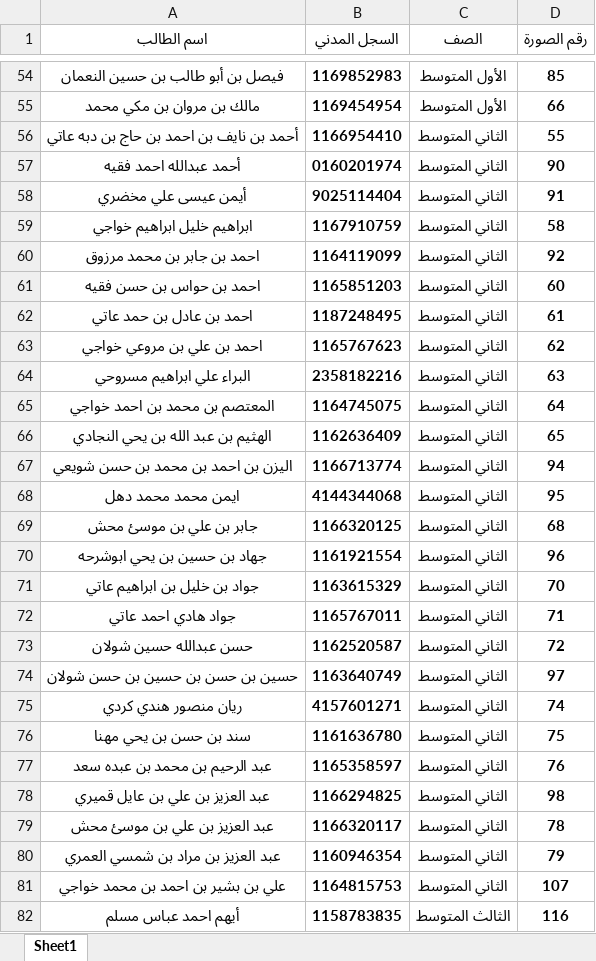
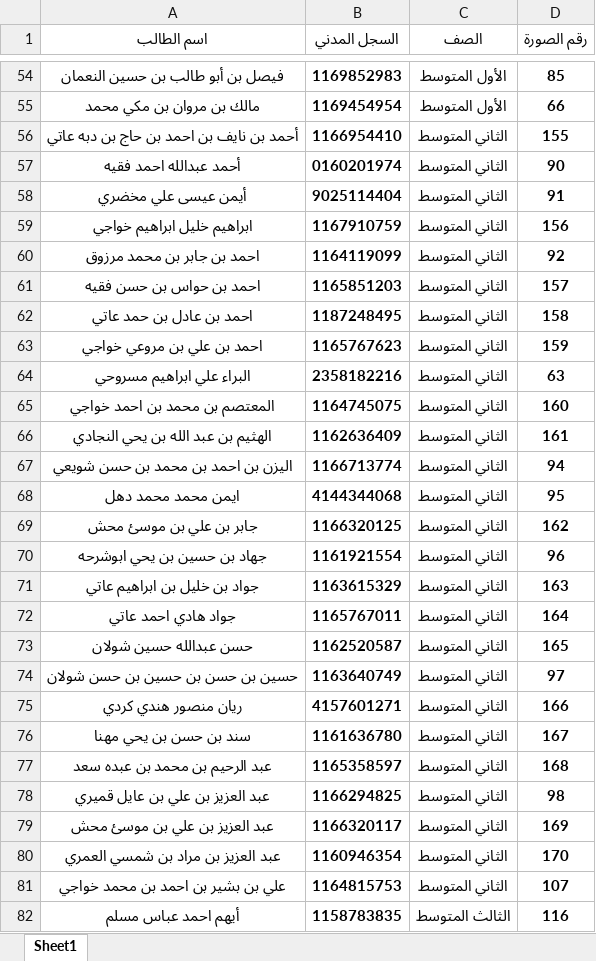
Before and after one commit to teacher-hazmi/shawahed, an Excel workbook: students_data.xlsx, sheet Sheet1, drawn as a sheet; only a part is shown, gaps mark what is left out; values as stored, in another font and other column widths than the file's, no borders; the diff covers the shown part only; the diff names each change by its address in the sheet, - before the commit and + after, or states it on an @@ line.

Commit message:
Add files via upload

```diff
--- a/students_data.xlsx (sheet Sheet1)
+++ b/students_data.xlsx (sheet Sheet1)
-D56 (رقم الصورة): 55
+D56 (رقم الصورة): 155
-D59 (رقم الصورة): 58
+D59 (رقم الصورة): 156
-D61 (رقم الصورة): 60
+D61 (رقم الصورة): 157
-D62 (رقم الصورة): 61
+D62 (رقم الصورة): 158
-D63 (رقم الصورة): 62
+D63 (رقم الصورة): 159
-D65 (رقم الصورة): 64
+D65 (رقم الصورة): 160
-D66 (رقم الصورة): 65
+D66 (رقم الصورة): 161
-D69 (رقم الصورة): 68
+D69 (رقم الصورة): 162
-D71 (رقم الصورة): 70
+D71 (رقم الصورة): 163
-D72 (رقم الصورة): 71
+D72 (رقم الصورة): 164
-D73 (رقم الصورة): 72
+D73 (رقم الصورة): 165
-D75 (رقم الصورة): 74
+D75 (رقم الصورة): 166
-D76 (رقم الصورة): 75
+D76 (رقم الصورة): 167
-D77 (رقم الصورة): 76
+D77 (رقم الصورة): 168
-D79 (رقم الصورة): 78
+D79 (رقم الصورة): 169
-D80 (رقم الصورة): 79
+D80 (رقم الصورة): 170
```
Also changed, not shown: 7 edited cells elsewhere in this sheet.
